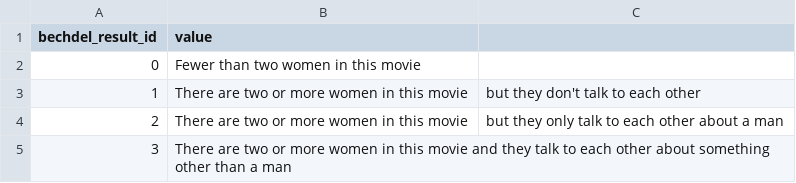
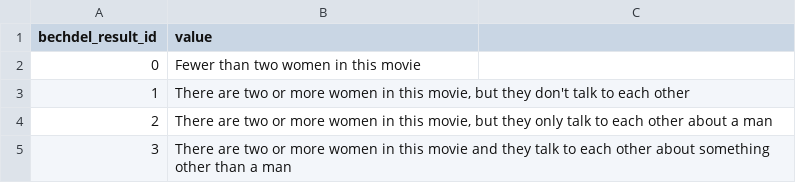
Before and after one commit to joannecheng/bechdel_test_data, a CSV file: bechdel_results.csv, drawn as a sheet; the diff names each change by its address in the sheet, - before the commit and + after, or states it on an @@ line.

Commit message:
fix bechdel_results.csv

```diff
--- a/bechdel_results.csv
+++ b/bechdel_results.csv
-B3 (value): …in this movie
+B3 (value): …in this movie, but they don't talk to each other
-C3: but they don't talk to each other
+C3: (empty)
-B4 (value): …in this movie
+B4 (value): …in this movie, but they only talk to each other about a man
-C4: but they only talk to each other about a man
+C4: (empty)
```
